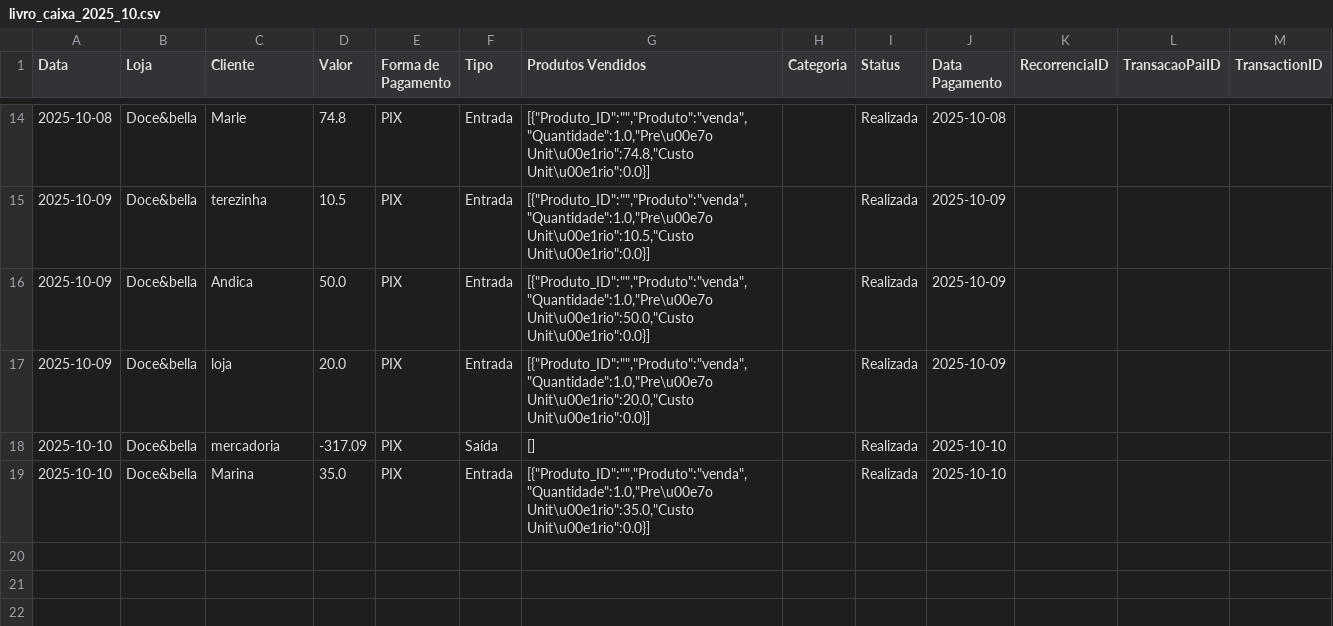
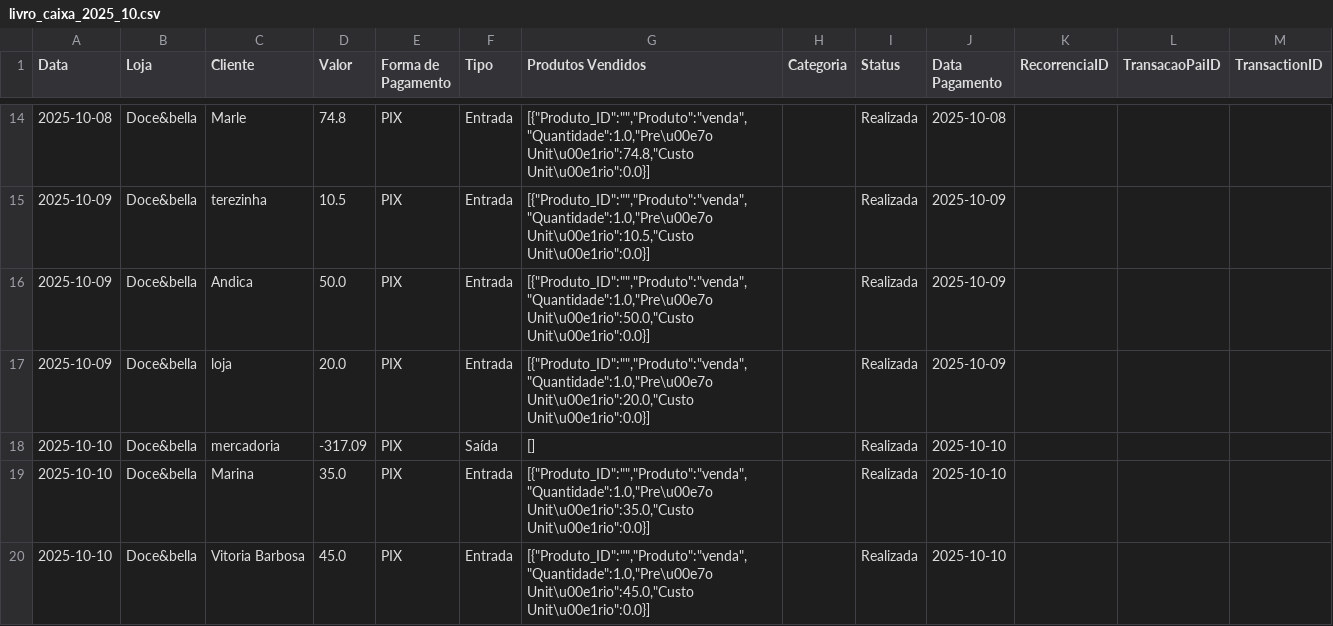
Before and after one commit to ribeiromendes5014-design/fluxo, a CSV file: livro_caixa_2025_10.csv, drawn as a sheet; only a part is shown, gaps mark what is left out.

Commit message:
Nova movimentação

```diff
--- a/livro_caixa_2025_10.csv
+++ b/livro_caixa_2025_10.csv
@@ -19 +19,2 @@ Data,Loja,Cliente,Valor,Forma de Pagamento,Tipo,Produtos Vendidos,Categoria,Stat
 2025-10-10,Doce&bella,Marina,35.0,PIX,Entrada,"[{""Produto_ID"":"""",""Produto"":""venda"",""Quantidade"":1.0,""Pre\u00e7o Unit\u00e1rio"":35.0,""Custo Unit\u00e1rio"":0.0}]",,Realizada,2025-10-10,,,
+2025-10-10,Doce&bella,Vitoria Barbosa,45.0,PIX,Entrada,"[{""Produto_ID"":"""",""Produto"":""venda"",""Quantidade"":1.0,""Pre\u00e7o Unit\u00e1rio"":45.0,""Custo Unit\u00e1rio"":0.0}]",,Realizada,2025-10-10,,,
```
